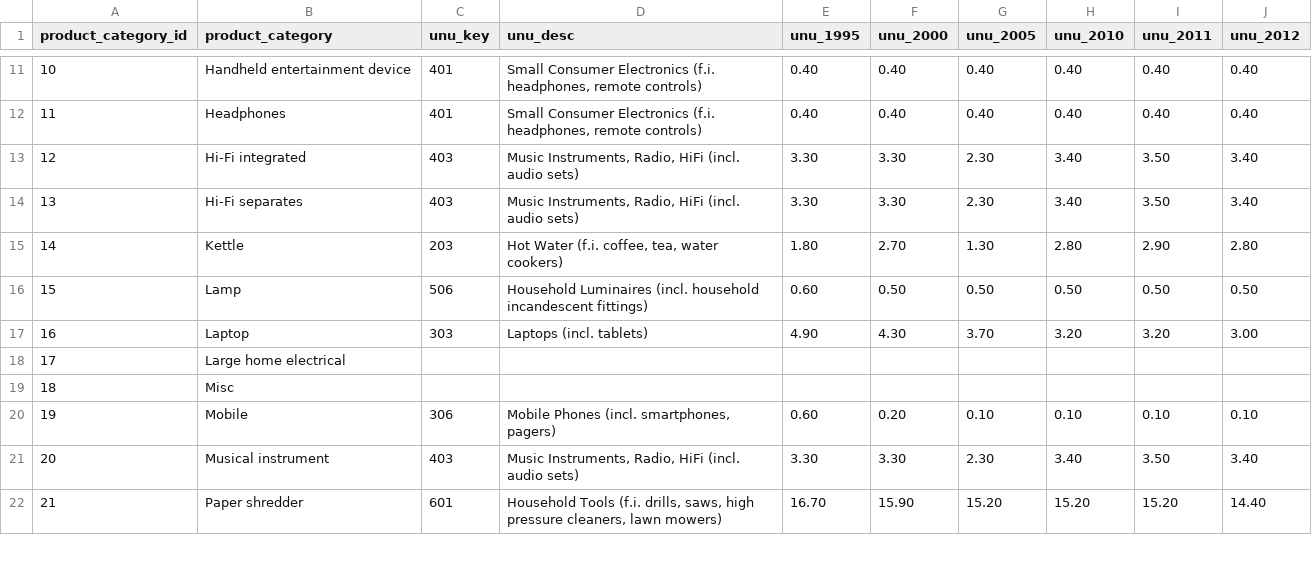
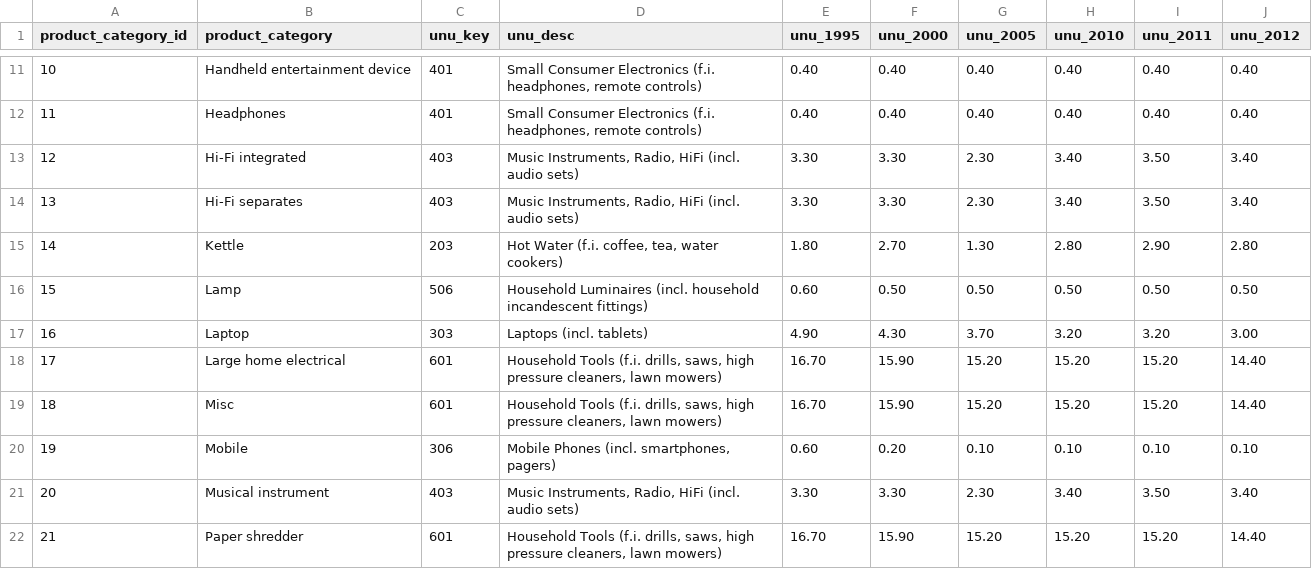
Before and after one commit to openrepair/tools, a CSV file: dat/ords_product_category_unu_key_map.csv, drawn as a sheet; only a part is shown, gaps mark what is left out.

Commit message:
Fills missing mapping ords category => unu key

```diff
--- a/dat/ords_product_category_unu_key_map.csv
+++ b/dat/ords_product_category_unu_key_map.csv
@@ -17,4 +17,4 @@ product_category_id,product_category,unu_key,unu_desc,unu_1995,unu_2000,unu_2005
 16,Laptop,303,Laptops (incl. tablets),4.90,4.30,3.70,3.20,3.20,3.00
-17,Large home electrical,,,,,,,,
-18,Misc,,,,,,,,
+17,Large home electrical,601,"Household Tools (f.i. drills, saws, high pressure cleaners, lawn mowers)",16.70,15.90,15.20,15.20,15.20,14.40
+18,Misc,601,"Household Tools (f.i. drills, saws, high pressure cleaners, lawn mowers)",16.70,15.90,15.20,15.20,15.20,14.40
 19,Mobile,306,"Mobile Phones (incl. smartphones, pagers)",0.60,0.20,0.10,0.10,0.10,0.10
```
